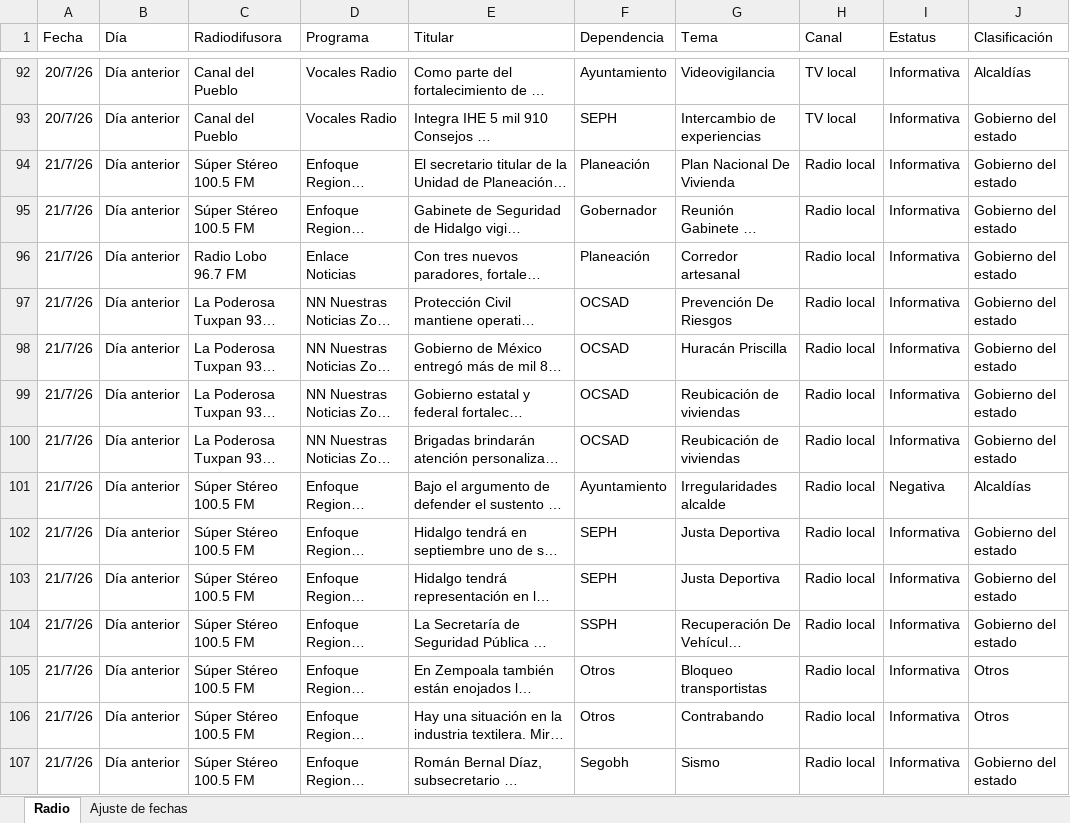
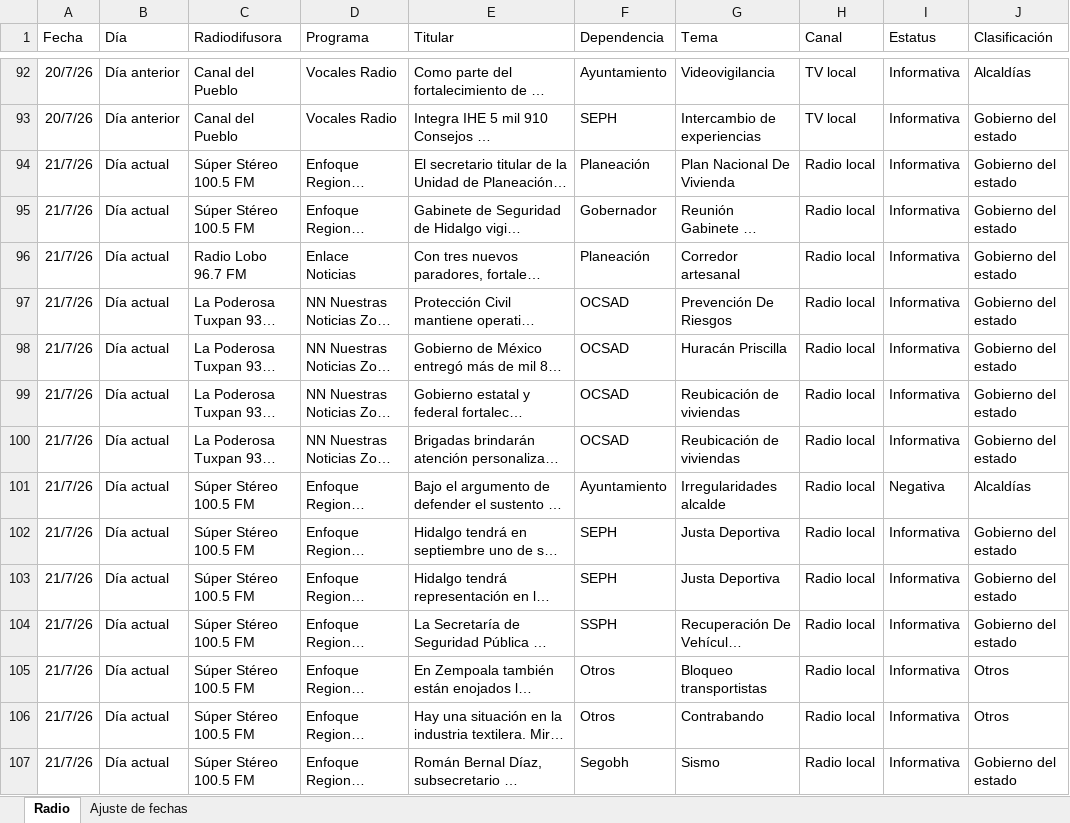
Before and after one commit to thelonious9/ReporteRadio, an Excel workbook: Reporte_Radio - copia.xlsx, sheet Radio, drawn as a sheet; only a part is shown, gaps mark what is left out; long unchanged cells end in …; values as stored, in another font and other column widths than the file's, no borders; table styles not drawn; the diff covers the shown part only; the diff names each change by its address in the sheet, - before the commit and + after, or states it on an @@ line.

Commit message:
RAdio

```diff
--- a/Reporte_Radio - copia.xlsx (sheet Radio)
+++ b/Reporte_Radio - copia.xlsx (sheet Radio)
-B94:B107 (Día): Día anterior
+B94:B107 (Día): Día actual
```
Also changed, not shown: 87 edited cells elsewhere in this sheet, sheet Ajuste de fechas, 1 other file.
